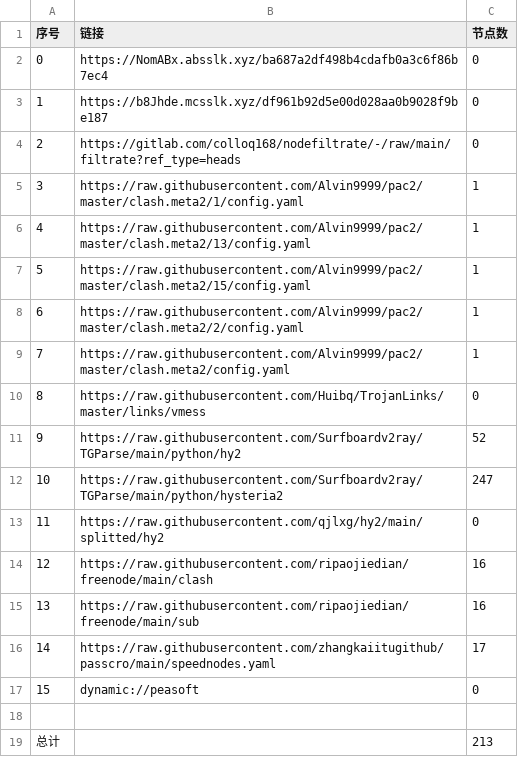
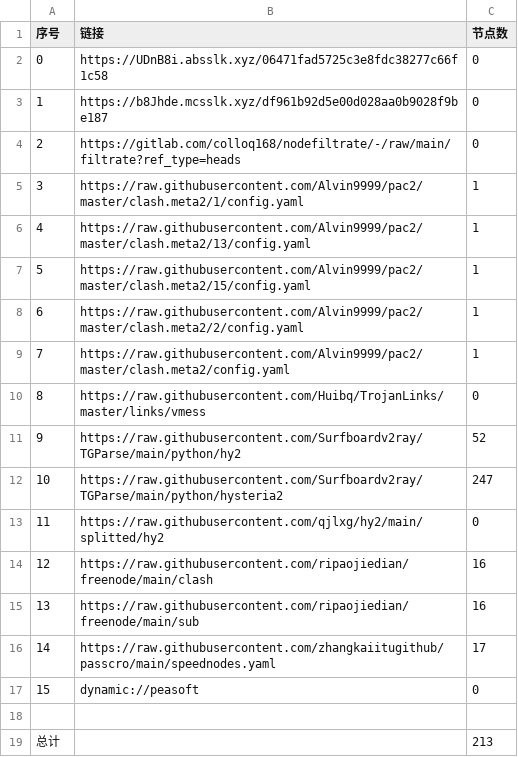
Before and after one commit to lihong19801/zidongzhuaqu4, a CSV file: list_result.csv, drawn as a sheet.

```diff
--- a/list_result.csv
+++ b/list_result.csv
@@ -1,3 +1,3 @@
 序号,链接,节点数
-0,https://NomABx.absslk.xyz/ba687a2df498b4cdafb0a3c6f86b7ec4,0
+0,https://UDnB8i.absslk.xyz/06471fad5725c3e8fdc38277c66f1c58,0
 1,https://b8Jhde.mcsslk.xyz/df961b92d5e00d028aa0b9028f9be187,0
```
Also changed, not shown: 5 other files.
